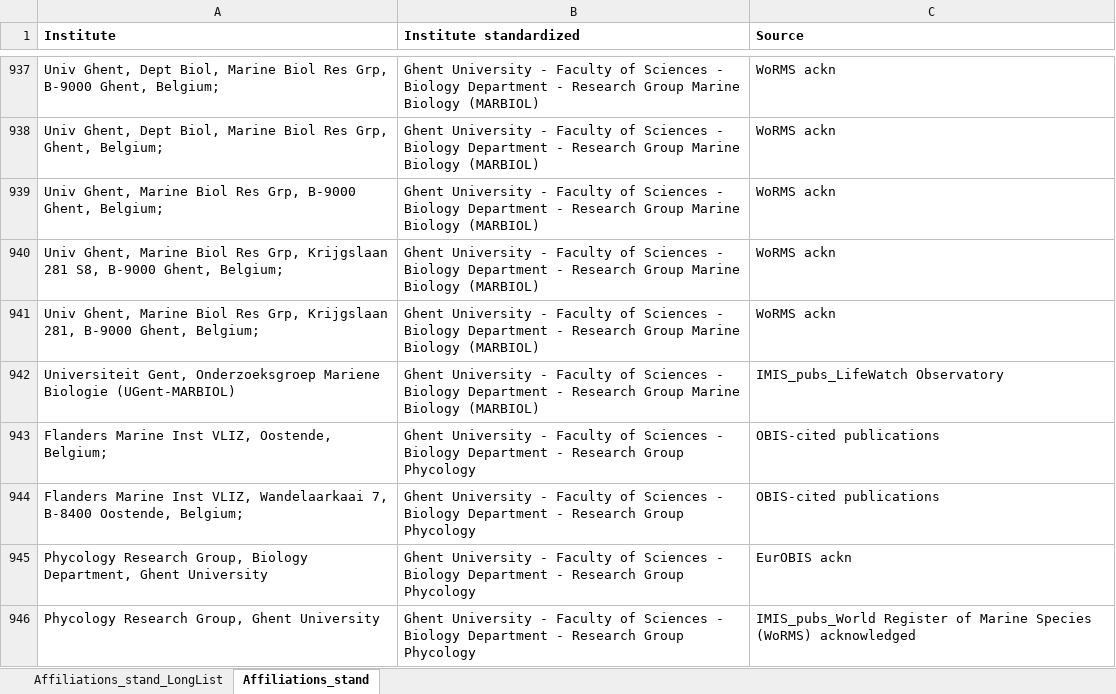
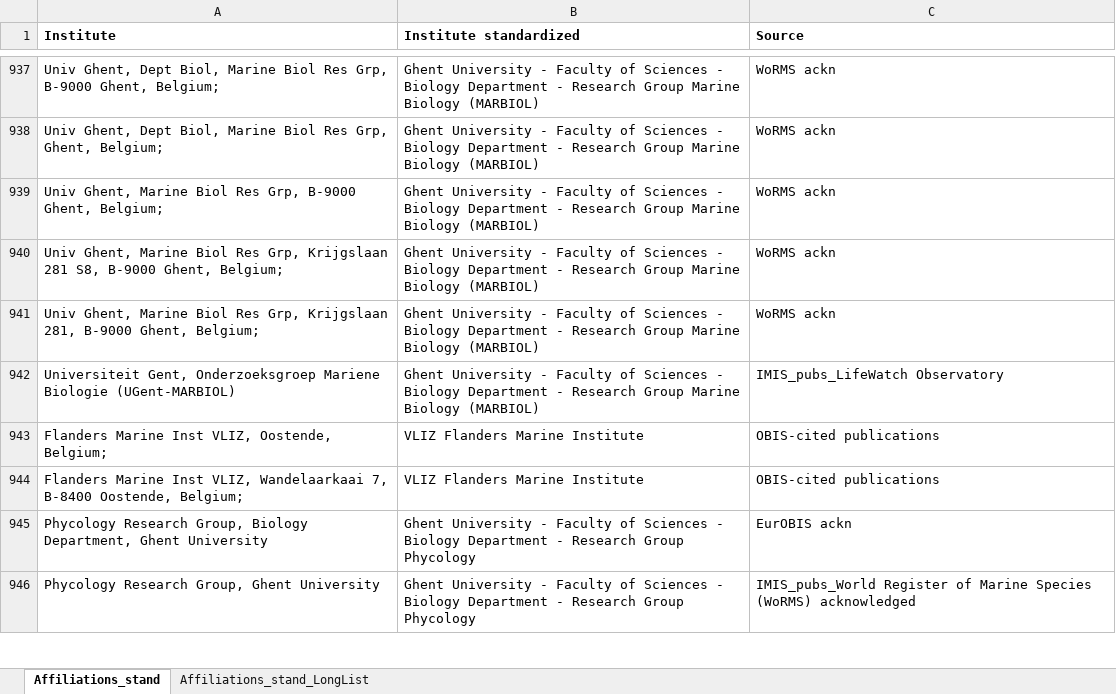
Before and after one commit to lifewatch/user-analysis, an Excel workbook: reference_data/Affiliations_standardized.xlsx, sheet Affiliations_stand, drawn as a sheet; only a part is shown, gaps mark what is left out; values as stored, in another font and other column widths than the file's, no borders; conditional formats not drawn; the diff covers the shown part only; the diff names each change by its address in the sheet, - before the commit and + after, or states it on an @@ line.

Commit message:
Adding stand affil for remaining non stand affil in 0-500 pubs.

```diff
--- a/reference_data/Affiliations_standardized.xlsx (sheet Affiliations_stand)
+++ b/reference_data/Affiliations_standardized.xlsx (sheet Affiliations_stand)
@@ sheet tab order changed: Affiliations_stand | Affiliations_stand_LongList @@
-B943:B944 (Institute standardized): Ghent University - Faculty of Sciences - Biology Department - Research Group Phycology
+B943:B944 (Institute standardized): VLIZ Flanders Marine Institute
```
Also changed, not shown: 26 added rows elsewhere in this sheet, reference_data/Affiliations_info.xlsx.
